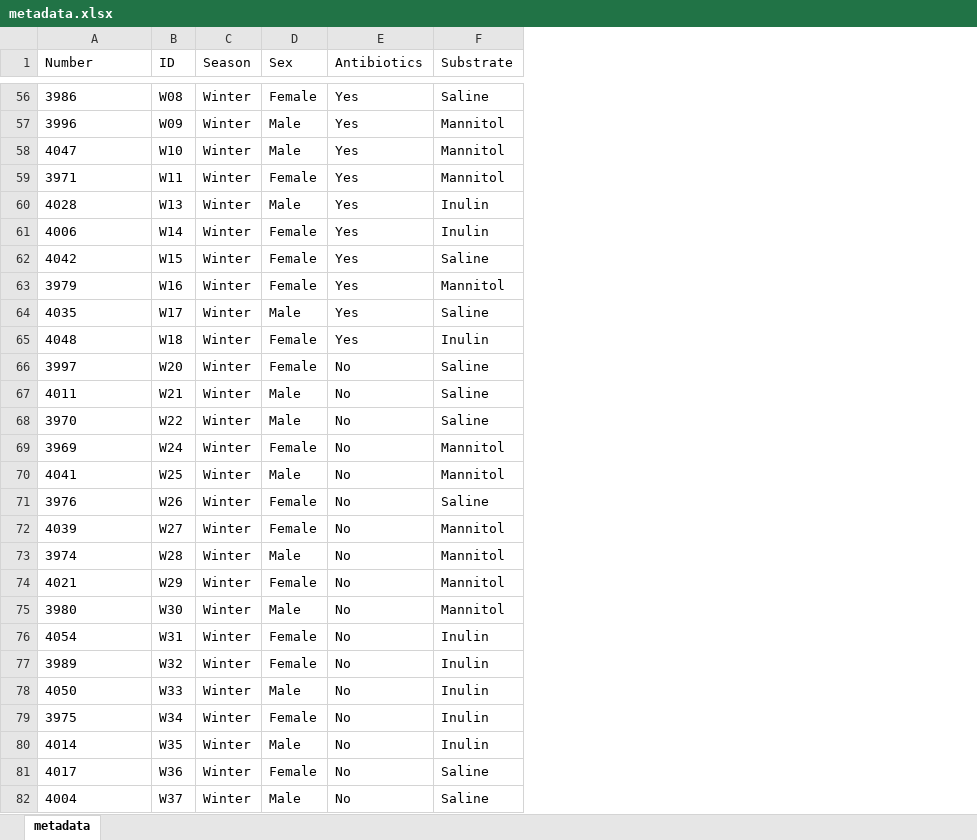
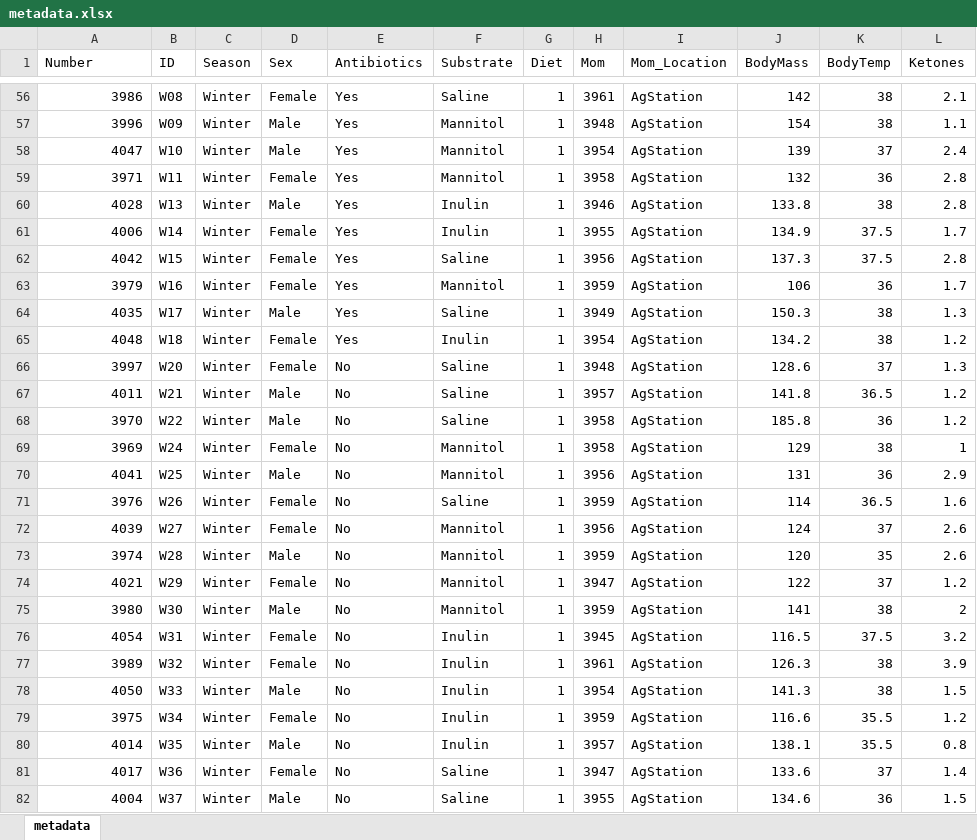
Before and after one commit to ednachiang/Inulin_CRDS, an Excel workbook: metadata.xlsx, sheet metadata, drawn as a sheet; only a part is shown, gaps mark what is left out; values as stored, in another font and other column widths than the file's, no borders; the diff covers the shown part only; the diff names each change by its address in the sheet, - before the commit and + after, or states it on an @@ line.

Commit message:
Added additional columns for checking potential biases

```diff
--- a/metadata.xlsx (sheet metadata)
+++ b/metadata.xlsx (sheet metadata)
+column G (Diet), rows 56-82: all 1
+column H (Mom), rows 56-82: 3961 | 3948 | 3954 | 3958 | 3946 | 3955 | 3956 | 3959 | 3949 | 3954 | 3948 | 3957 | 3958 | 3958 | 3956 | 3959 | 3956 | 3959 | 3947 | 3959 | 3945 | 3961 | 3954 | 3959 | 3957 | 3947 | 3955
+column I (Mom_Location), rows 56-82: all AgStation
+column J (BodyMass), rows 56-82: 142 | 154 | 139 | 132 | 133.8 | 134.9 | 137.3 | 106 | 150.3 | 134.2 | 128.6 | 141.8 | 185.8 | 129 | 131 | 114 | 124 | 120 | 122 | 141 | 116.5 | 126.3 | 141.3 | 116.6 | 138.1 | 133.6 | 134.6
+column K (BodyTemp), rows 56-82: 38 | 38 | 37 | 36 | 38 | 37.5 | 37.5 | 36 | 38 | 38 | 37 | 36.5 | 36 | 38 | 36 | 36.5 | 37 | 35 | 37 | 38 | 37.5 | 38 | 38 | 35.5 | 35.5 | 37 | 36
+column L (Ketones), rows 56-82: 2.1 | 1.1 | 2.4 | 2.8 | 2.8 | 1.7 | 2.8 | 1.7 | 1.3 | 1.2 | 1.3 | 1.2 | 1.2 | 1 | 2.9 | 1.6 | 2.6 | 2.6 | 1.2 | 2 | 3.2 | 3.9 | 1.5 | 1.2 | 0.8 | 1.4 | 1.5
-A56:A82 alignment: left
+A56:A82 alignment: right
```
Also changed, not shown: cell formats elsewhere in this sheet, 1 other file.
